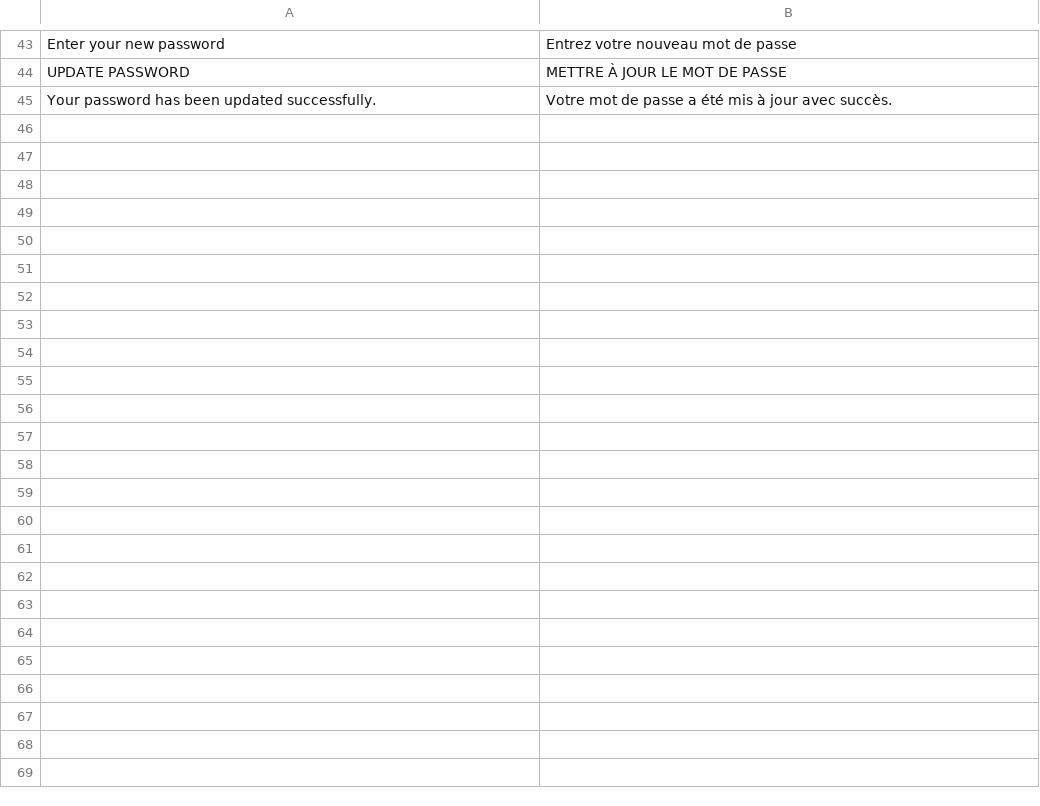
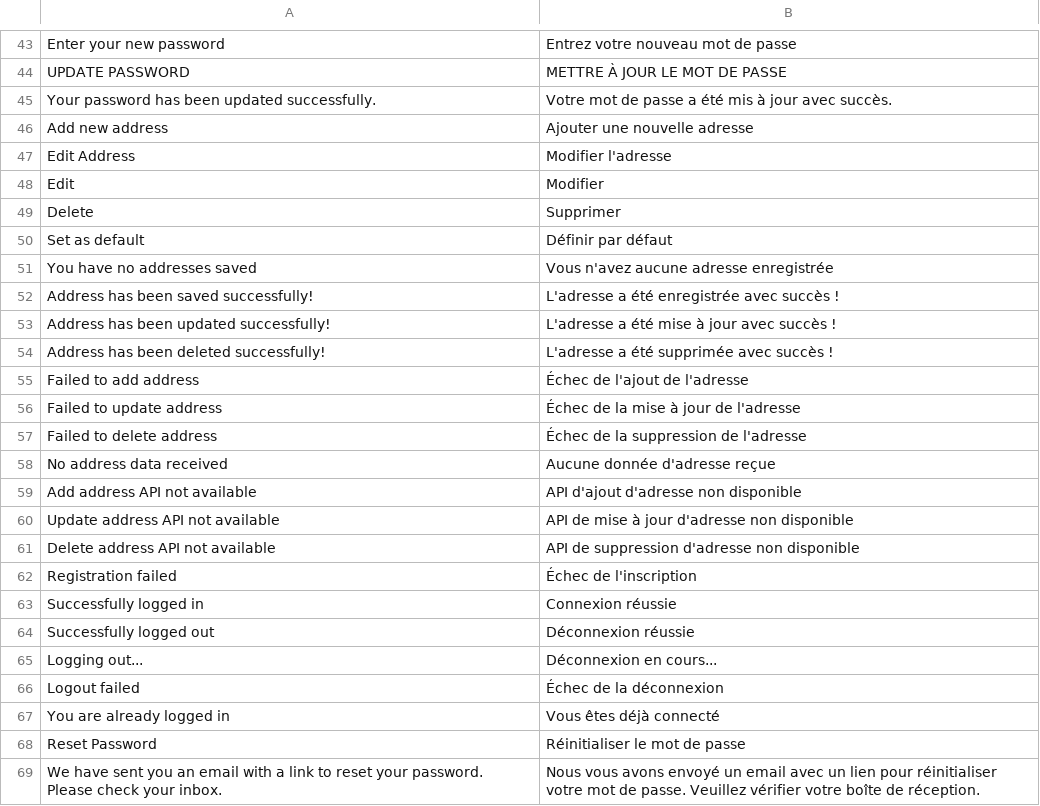
Before and after one commit to ghorbelilyes/full-house, a CSV file: translations/fr/account.csv, drawn as a sheet; only a part is shown, gaps mark what is left out.

Commit message:
feat: add 116 missing French translations across all storefront pages
Covers checkout (contact, shipping, payment, errors), cart, catalog
(filters, sort, search), product detail (stock, description, add to cart),
customer account (addresses, login/logout), and coupon messages.

Also fixes case-sensitivity mismatches:
- Contact Information vs Contact information
- Subtotal vs Sub total
- Add to Cart vs ADD TO CART
- View Cart (${totalQty}) vs VIEW CART ($count)
- Your cart is empty vs Your cart is empty!
- Full Name is required vs Full name is required

```diff
--- a/translations/fr/account.csv
+++ b/translations/fr/account.csv
@@ -45 +45,25 @@ UPDATE PASSWORD, METTRE À JOUR LE MOT DE PASSE
 Your password has been updated successfully., Votre mot de passe a été mis à jour avec succès.
+Add new address, Ajouter une nouvelle adresse
+Edit Address, Modifier l'adresse
+Edit, Modifier
+Delete, Supprimer
+Set as default, Définir par défaut
+You have no addresses saved, Vous n'avez aucune adresse enregistrée
+Address has been saved successfully!, L'adresse a été enregistrée avec succès !
+Address has been updated successfully!, L'adresse a été mise à jour avec succès !
+Address has been deleted successfully!, L'adresse a été supprimée avec succès !
+Failed to add address, Échec de l'ajout de l'adresse
+Failed to update address, Échec de la mise à jour de l'adresse
+Failed to delete address, Échec de la suppression de l'adresse
+No address data received, Aucune donnée d'adresse reçue
+Add address API not available, API d'ajout d'adresse non disponible
+Update address API not available, API de mise à jour d'adresse non disponible
+Delete address API not available, API de suppression d'adresse non disponible
+Registration failed, Échec de l'inscription
+Successfully logged in, Connexion réussie
+Successfully logged out, Déconnexion réussie
+Logging out..., Déconnexion en cours...
+Logout failed, Échec de la déconnexion
+You are already logged in, Vous êtes déjà connecté
+Reset Password, Réinitialiser le mot de passe
+We have sent you an email with a link to reset your password. Please check your inbox., Nous vous avons envoyé un email avec un lien pour réinitialiser votre mot de passe. Veuillez vérifier votre boîte de réception.
```
Also changed, not shown: translations/fr/catalog.csv, translations/fr/checkout.csv, 1 other file.
